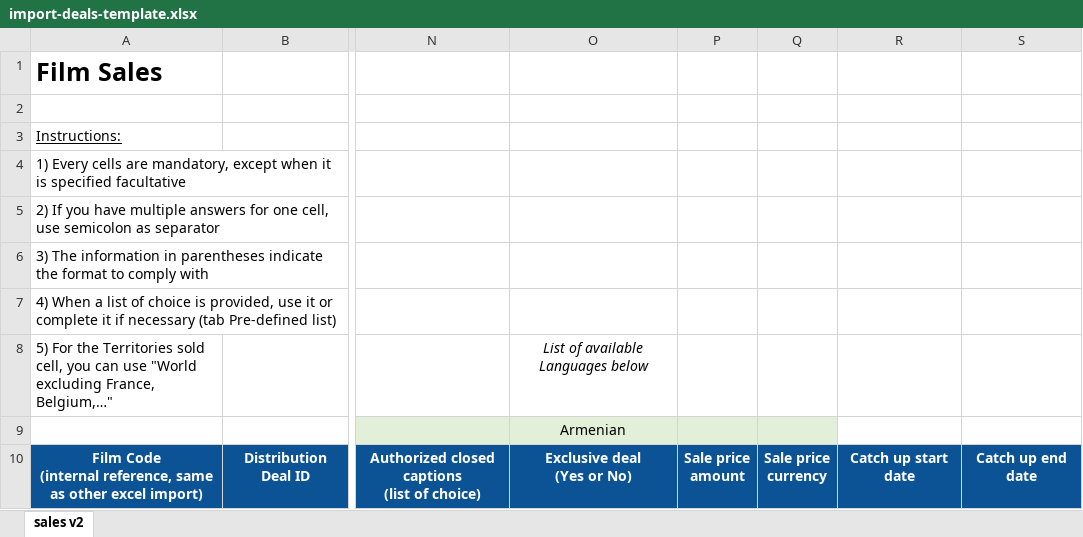
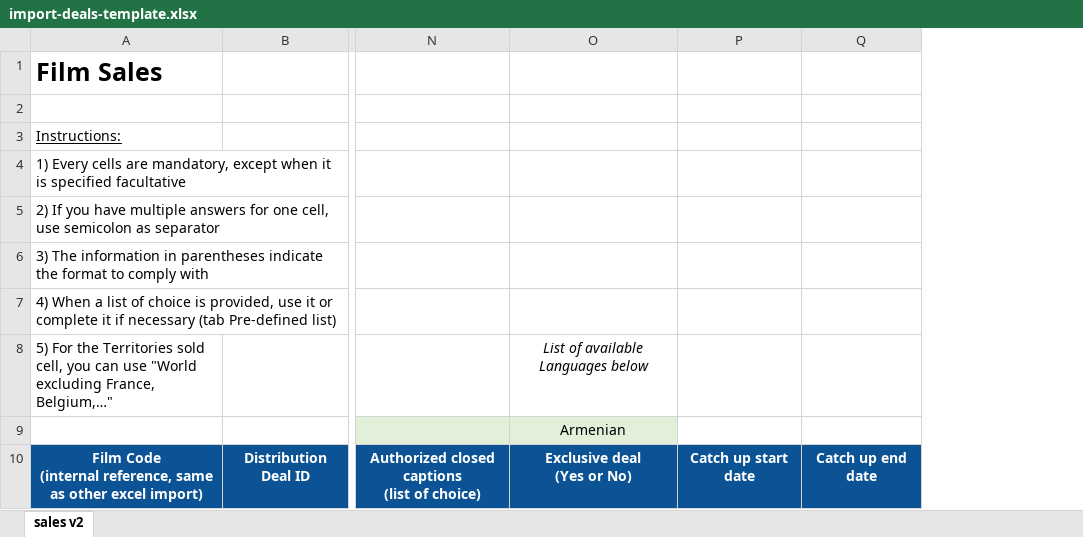
Before and after one commit to blockframes/blockframes, an Excel workbook: libs/ui/src/lib/assets/templates/import-deals-template.xlsx, sheet sales v2, drawn as a sheet; only a part is shown, gaps mark what is left out; values as stored, in another font and other column widths than the file's, no borders; ↵ is a line break in a cell; the diff names each change by its address in the sheet, - before the commit and + after, or states it on an @@ line.

Commit message:
moved title price from sales to contract file

```diff
--- a/libs/ui/src/lib/assets/templates/import-deals-template.xlsx (sheet sales v2)
+++ b/libs/ui/src/lib/assets/templates/import-deals-template.xlsx (sheet sales v2)
-column P, row 10: Sale price ↵ amount
-column Q, row 10: Sale price ↵ currency
```
Also changed, not shown: libs/ui/src/lib/assets/templates/import-contracts-template.xlsx, 1 other file.
